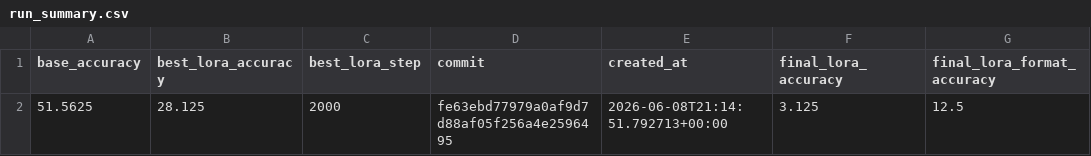
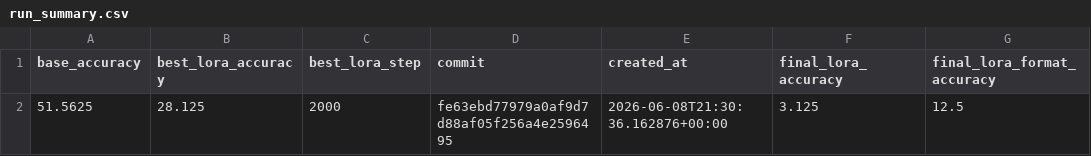
Before and after one commit to Sanssssssssssssssss/TPU-2026-cw, a CSV file: artifacts/reports/course-baseline-001/tables/run_summary.csv, drawn as a sheet; only a part is shown; the diff names each change by its address in the sheet, - before the commit and + after, or states it on an @@ line.

```diff
--- a/artifacts/reports/course-baseline-001/tables/run_summary.csv
+++ b/artifacts/reports/course-baseline-001/tables/run_summary.csv
-E2 (created_at): 2026-06-08T21:14:51.792713+00:00
+E2 (created_at): 2026-06-08T21:30:36.162876+00:00
```
Also changed, not shown: artifacts/reports/course-baseline-001/tables/chart_map.csv, 29 other files.
